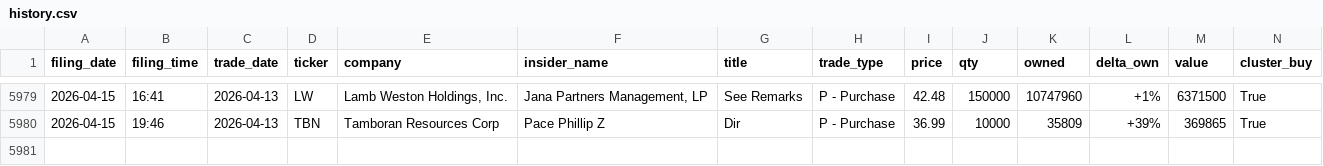
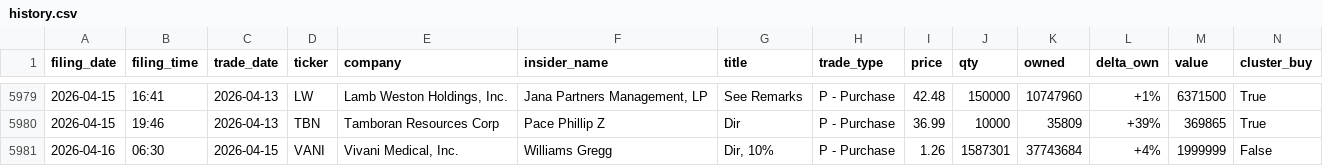
Before and after one commit to insideredgepro/insideredgepro.github.io, a CSV file: data/history.csv, drawn as a sheet; only a part is shown, gaps mark what is left out; the diff names each change by its address in the sheet, - before the commit and + after, or states it on an @@ line.

```diff
--- a/data/history.csv
+++ b/data/history.csv
+row 5981: 2026-04-16 | 06:30 | 2026-04-15 | VANI | Vivani Medical, Inc. | Williams Gregg | Dir, 10% | P - Purchase | 1.26 | 1587301 | 37743684 | +4% | 1999999 | False
```
Also changed, not shown: 3 other files.
